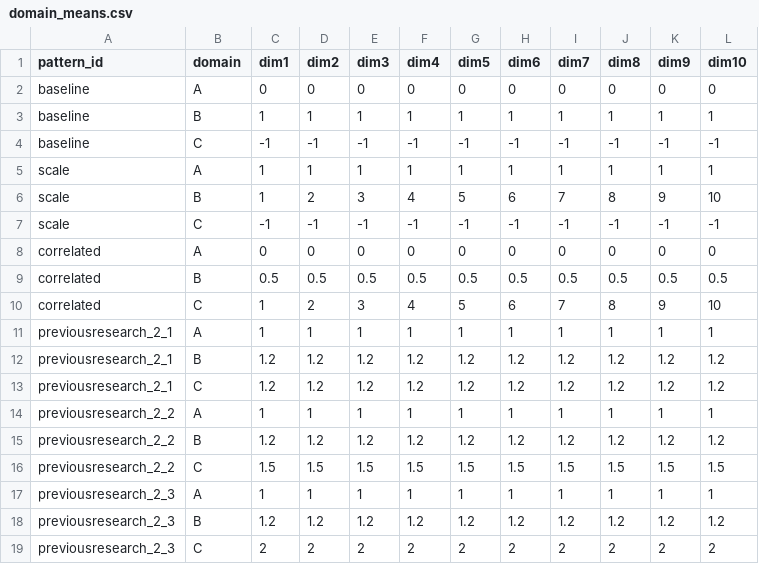
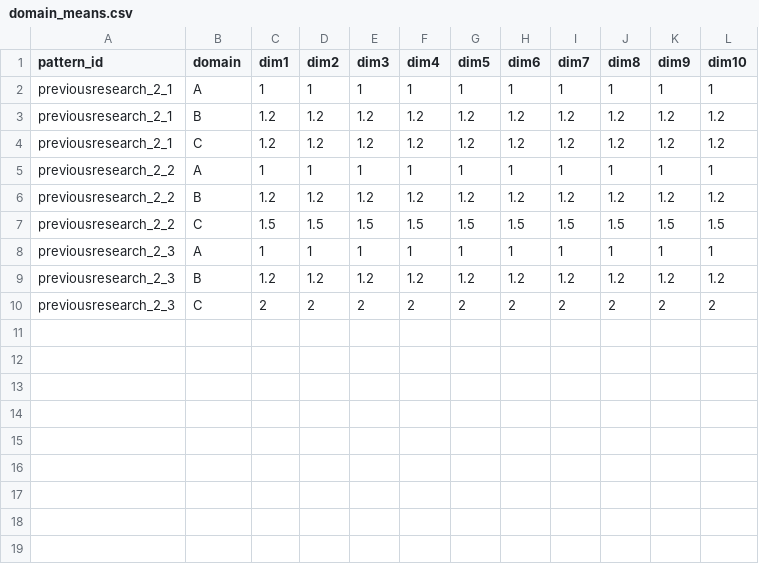
Before and after one commit to yusuke0402/PSS-Learn, a CSV file: domain_means.csv, drawn as a sheet.

```diff
--- a/domain_means.csv
+++ b/domain_means.csv
@@ -1,11 +1,2 @@
 pattern_id,domain,dim1,dim2,dim3,dim4,dim5,dim6,dim7,dim8,dim9,dim10
-baseline,A,0,0,0,0,0,0,0,0,0,0
-baseline,B,1,1,1,1,1,1,1,1,1,1
-baseline,C,-1,-1,-1,-1,-1,-1,-1,-1,-1,-1
-scale,A,1,1,1,1,1,1,1,1,1,1
-scale,B,1,2,3,4,5,6,7,8,9,10
-scale,C,-1,-1,-1,-1,-1,-1,-1,-1,-1,-1
-correlated,A,0,0,0,0,0,0,0,0,0,0
-correlated,B,0.5,0.5,0.5,0.5,0.5,0.5,0.5,0.5,0.5,0.5
-correlated,C,1,2,3,4,5,6,7,8,9,10
 previousresearch_2_1,A,1,1,1,1,1,1,1,1,1,1
```
Also changed, not shown: domain_covariances.csv, 5 other files.
